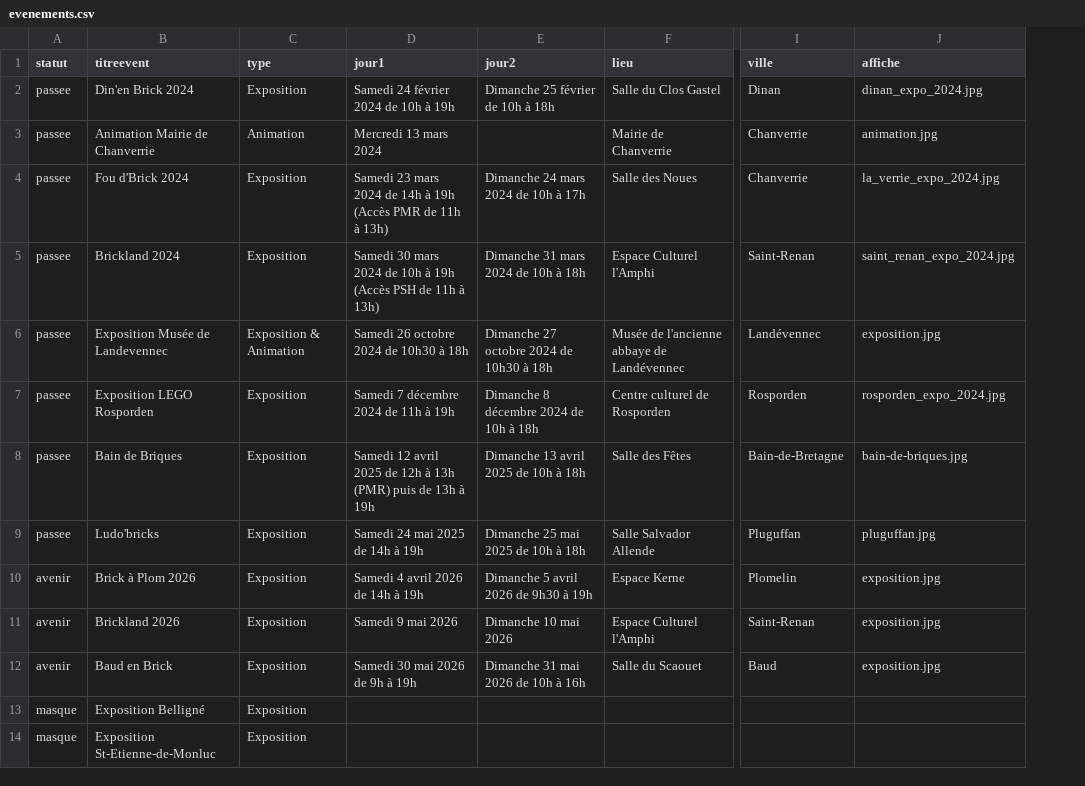
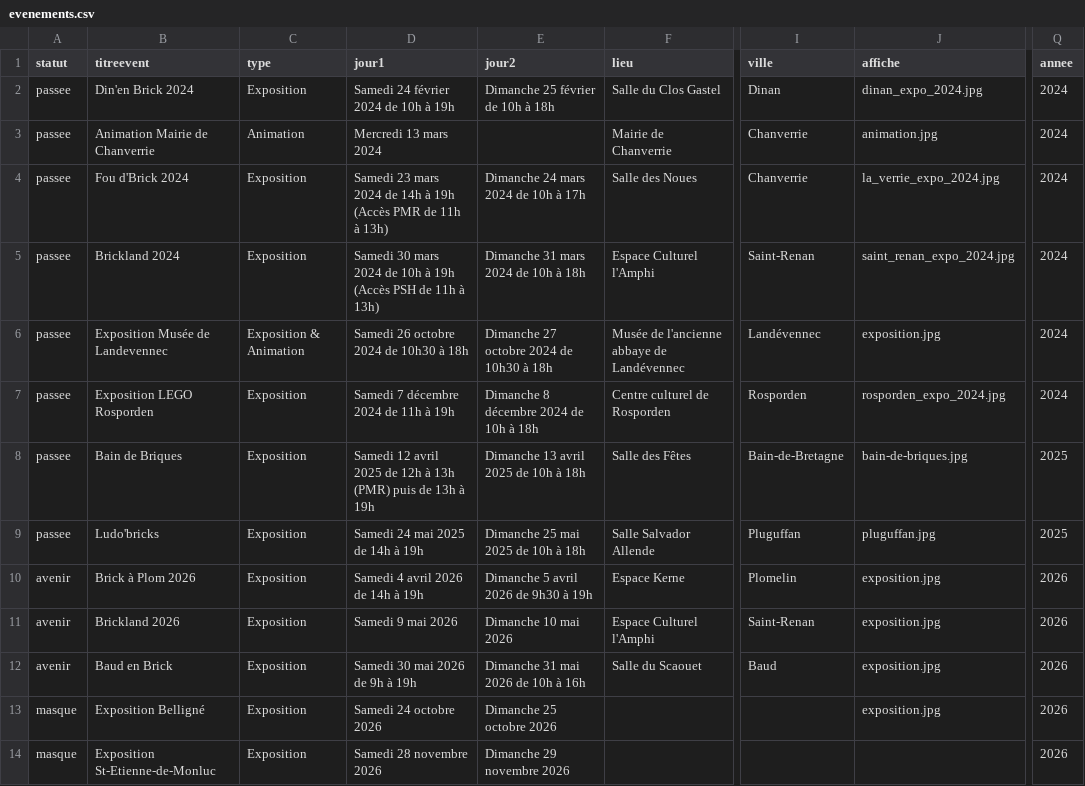
Before and after one commit to portulans/brickouest2, a CSV file: public/data/evenements.csv, drawn as a sheet; only a part is shown, gaps mark what is left out; the diff names each change by its address in the sheet, - before the commit and + after, or states it on an @@ line.

```diff
--- a/public/data/evenements.csv
+++ b/public/data/evenements.csv
+column Q (annee), rows 2-14: 2024 | 2024 | 2024 | 2024 | 2024 | 2024 | 2025 | 2025 | 2026 | 2026 | 2026 | 2026 | 2026
-D13 (jour1): (empty)
+D13 (jour1): Samedi 24 octobre 2026
-E13 (jour2): (empty)
+E13 (jour2): Dimanche 25 octobre 2026
-J13 (affiche): (empty)
+J13 (affiche): exposition.jpg
-D14 (jour1): (empty)
+D14 (jour1): Samedi 28 novembre 2026
-E14 (jour2): (empty)
+E14 (jour2): Dimanche 29 novembre 2026
```
Also changed, not shown: 5 other files.
